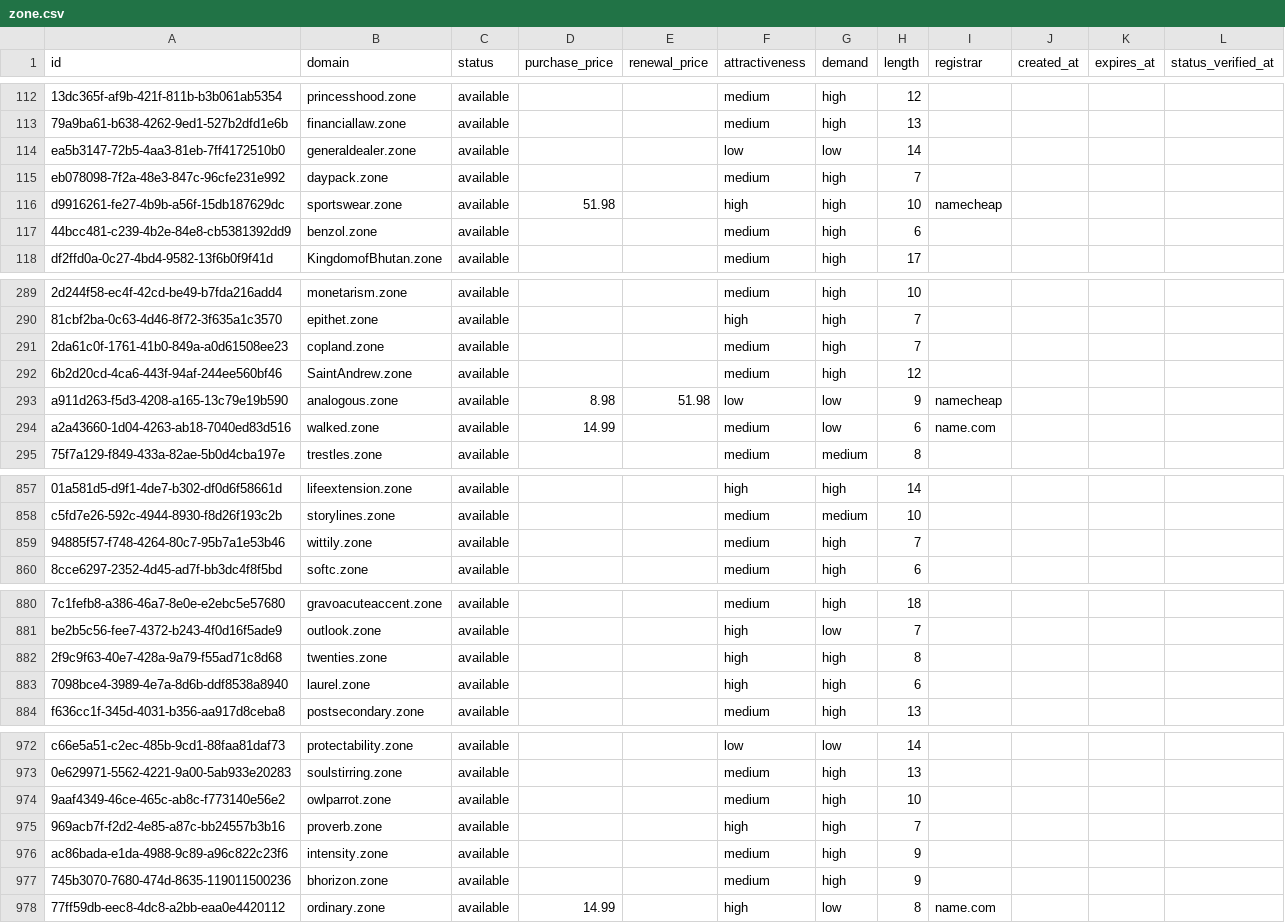
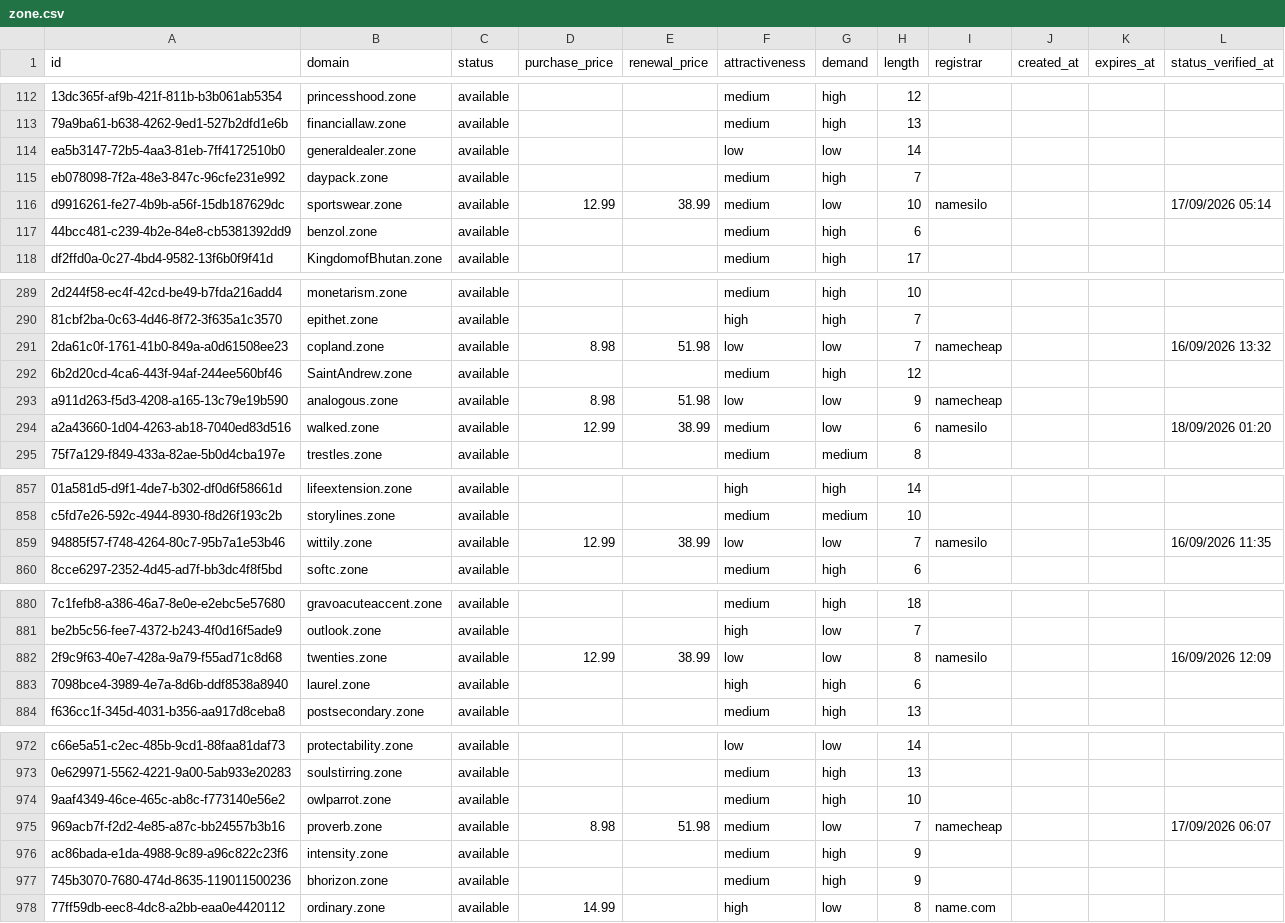
Before and after one commit to UniqueDomains/zone-oneword-domains, a CSV file: zone.csv, drawn as a sheet; only a part is shown, gaps mark what is left out; the diff covers the shown part only; the diff names each change by its address in the sheet, - before the commit and + after, or states it on an @@ line.

Commit message:
Domains update

```diff
--- a/zone.csv
+++ b/zone.csv
-D116 (purchase_price): 51.98
+D116 (purchase_price): 12.99
-E116 (renewal_price): (empty)
+E116 (renewal_price): 38.99
-F116 (attractiveness): high
+F116 (attractiveness): medium
-G116 (demand): high
+G116 (demand): low
-I116 (registrar): namecheap
+I116 (registrar): namesilo
-L116 (status_verified_at): (empty)
+L116 (status_verified_at): 17/09/2026 05:14
-D291 (purchase_price): (empty)
+D291 (purchase_price): 8.98
-E291 (renewal_price): (empty)
+E291 (renewal_price): 51.98
-F291 (attractiveness): medium
+F291 (attractiveness): low
-G291 (demand): high
+G291 (demand): low
-I291 (registrar): (empty)
+I291 (registrar): namecheap
-L291 (status_verified_at): (empty)
+L291 (status_verified_at): 16/09/2026 13:32
-D294 (purchase_price): 14.99
+D294 (purchase_price): 12.99
-E294 (renewal_price): (empty)
+E294 (renewal_price): 38.99
-I294 (registrar): name.com
+I294 (registrar): namesilo
-L294 (status_verified_at): (empty)
+L294 (status_verified_at): 18/09/2026 01:20
-D859 (purchase_price): (empty)
+D859 (purchase_price): 12.99
-E859 (renewal_price): (empty)
+E859 (renewal_price): 38.99
-F859 (attractiveness): medium
+F859 (attractiveness): low
-G859 (demand): high
+G859 (demand): low
-I859 (registrar): (empty)
+I859 (registrar): namesilo
-L859 (status_verified_at): (empty)
+L859 (status_verified_at): 16/09/2026 11:35
-D882 (purchase_price): (empty)
+D882 (purchase_price): 12.99
-E882 (renewal_price): (empty)
+E882 (renewal_price): 38.99
-F882 (attractiveness): high
+F882 (attractiveness): low
-G882 (demand): high
+G882 (demand): low
-I882 (registrar): (empty)
+I882 (registrar): namesilo
-L882 (status_verified_at): (empty)
+L882 (status_verified_at): 16/09/2026 12:09
-D975 (purchase_price): (empty)
+D975 (purchase_price): 8.98
-E975 (renewal_price): (empty)
+E975 (renewal_price): 51.98
-F975 (attractiveness): high
+F975 (attractiveness): medium
-G975 (demand): high
+G975 (demand): low
-I975 (registrar): (empty)
+I975 (registrar): namecheap
-L975 (status_verified_at): (empty)
+L975 (status_verified_at): 17/09/2026 06:07
```
Also changed, not shown: 32 edited cells elsewhere in this file, 4 other files.
